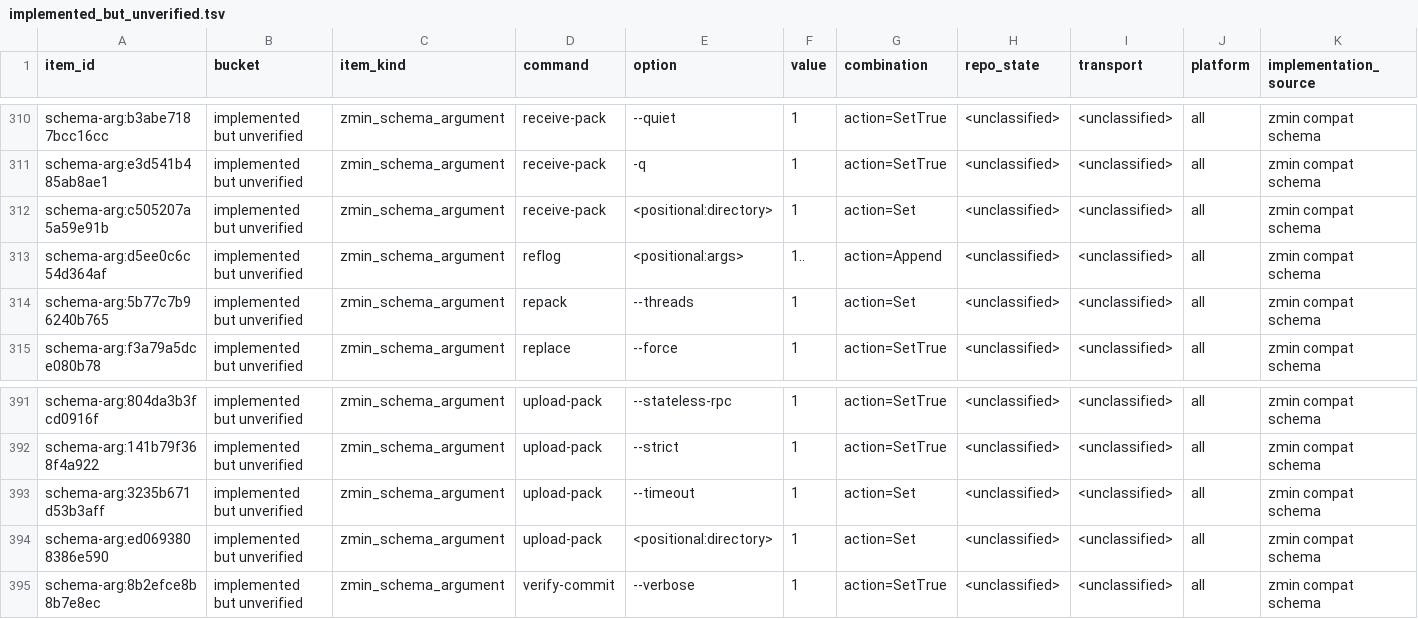
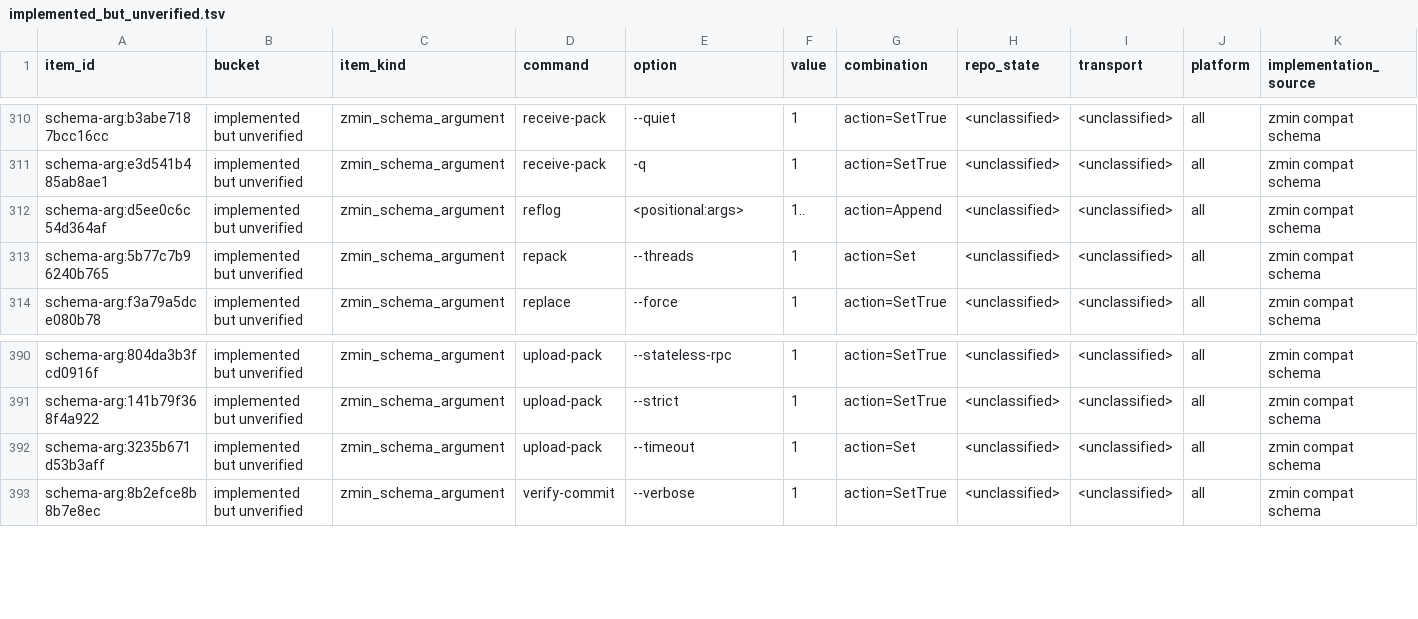
Before and after one commit to dschewchenko/zmin, a TSV file: docs/cli/census/implemented_but_unverified.tsv, drawn as a sheet; only a part is shown, gaps mark what is left out; rows hold the shown columns only; the diff names each change by its address in the sheet, - before the commit and + after, or states it on an @@ line.

Commit message:
test: add receive-pack and upload-pack oracle rows

```diff
--- a/docs/cli/census/implemented_but_unverified.tsv
+++ b/docs/cli/census/implemented_but_unverified.tsv
-row 312: schema-arg:c505207a5a59e91b | implemented but unverified | zmin_schema_argument | receive-pack | <positional:directory> | 1 | action=Set | <unclassified> | <unclassified> | all | zmin compat schema
-row 394: schema-arg:ed0693808386e590 | implemented but unverified | zmin_schema_argument | upload-pack | <positional:directory> | 1 | action=Set | <unclassified> | <unclassified> | all | zmin compat schema
```
Also changed, not shown: docs/cli/census/summary.tsv, 5 other files.
